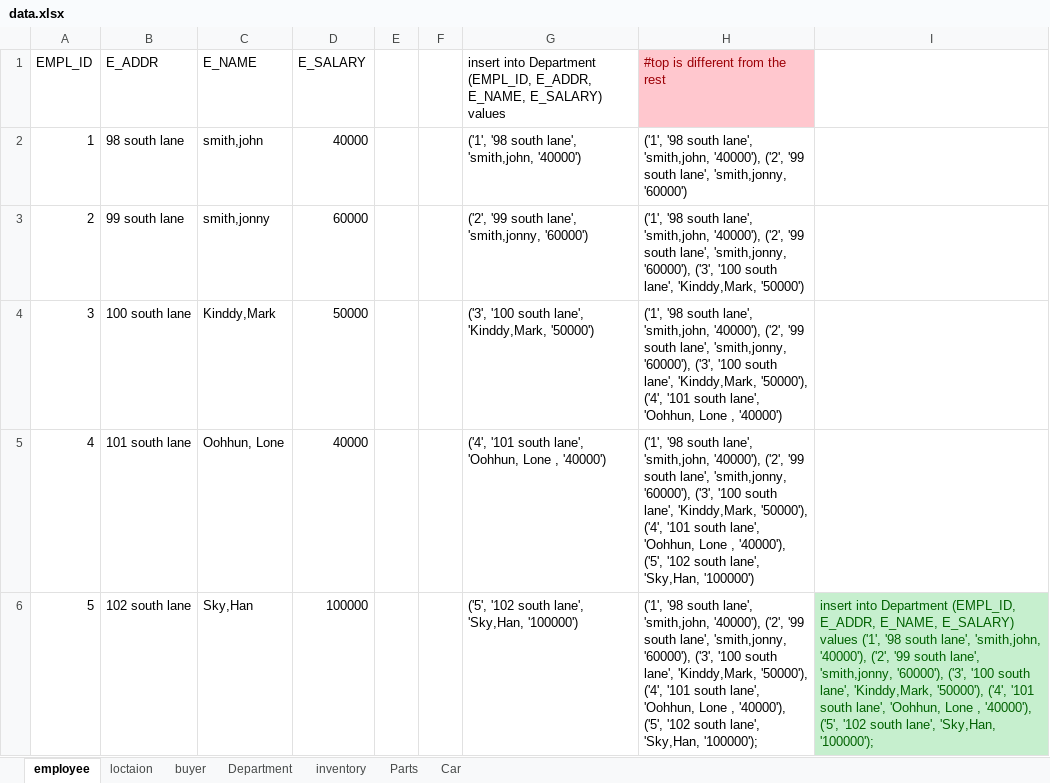
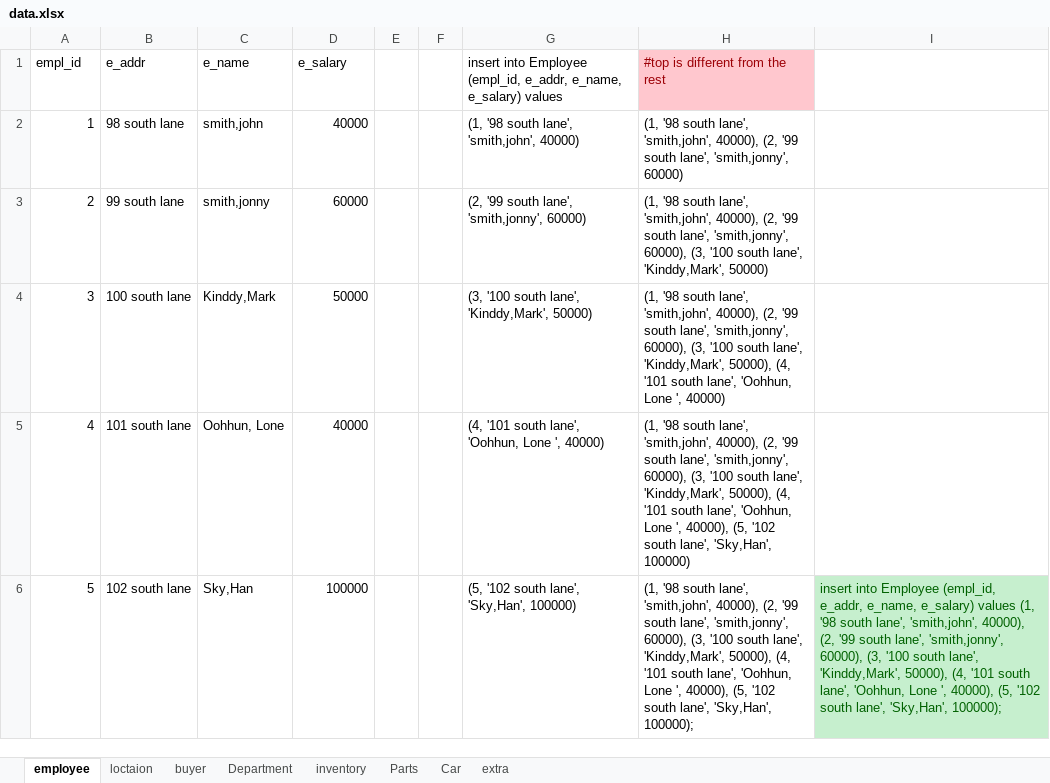
Before and after one commit to Zacherybignall/CSC_430_winter_19-20, an Excel workbook: data.xlsx, sheet employee, drawn as a sheet; values as stored, in another font and other column widths than the file's, no borders; removed rows and columns are numbered as before the commit, all else as after; the diff names each change by its address in the sheet, - before the commit and + after, or states it on an @@ line.

```diff
--- a/data.xlsx (sheet employee)
+++ b/data.xlsx (sheet employee)
+sheet tab: extra
-row 1: EMPL_ID | E_ADDR | E_NAME | E_SALARY |  |  | insert into Department (EMPL_ID, E_ADDR, E_NAME, E_SALARY) values | #top is different from the rest
+row 1: empl_id | e_addr | e_name | e_salary |  |  | insert into Employee (empl_id, e_addr, e_name, e_salary) values | #top is different from the rest
-G2: ('1', '98 south lane', 'smith,john, '40000')
+G2: (1, '98 south lane', 'smith,john', 40000)
-H2: ('1', '98 south lane', 'smith,john, '40000'), ('2', '99 south lane', 'smith,jonny, '60000')
+H2: (1, '98 south lane', 'smith,john', 40000), (2, '99 south lane', 'smith,jonny', 60000)
-G3: ('2', '99 south lane', 'smith,jonny, '60000')
+G3: (2, '99 south lane', 'smith,jonny', 60000)
-H3: ('1', '98 south lane', 'smith,john, '40000'), ('2', '99 south lane', 'smith,jonny, '60000'), ('3', '100 south lane', 'Kinddy,Mark, '50000')
+H3: (1, '98 south lane', 'smith,john', 40000), (2, '99 south lane', 'smith,jonny', 60000), (3, '100 south lane', 'Kinddy,Mark', 50000)
-G4: ('3', '100 south lane', 'Kinddy,Mark, '50000')
+G4: (3, '100 south lane', 'Kinddy,Mark', 50000)
-H4: ('1', '98 south lane', 'smith,john, '40000'), ('2', '99 south lane', 'smith,jonny, '60000'), ('3', '100 south lane', 'Kinddy,Mark, '50000'), ('4', '101 south lane', 'Oohhun, Lone , '40000')
+H4: (1, '98 south lane', 'smith,john', 40000), (2, '99 south lane', 'smith,jonny', 60000), (3, '100 south lane', 'Kinddy,Mark', 50000), (4, '101 south lane', 'Oohhun, Lone ', 40000)
-G5: ('4', '101 south lane', 'Oohhun, Lone , '40000')
+G5: (4, '101 south lane', 'Oohhun, Lone ', 40000)
-H5: ('1', '98 south lane', 'smith,john, '40000'), ('2', '99 south lane', 'smith,jonny, '60000'), ('3', '100 south lane', 'Kinddy,Mark, '50000'), ('4', '101 south lane', 'Oohhun, Lone , '40000'), ('5', '102 south lane', 'Sky,Han, '100000')
+H5: (1, '98 south lane', 'smith,john', 40000), (2, '99 south lane', 'smith,jonny', 60000), (3, '100 south lane', 'Kinddy,Mark', 50000), (4, '101 south lane', 'Oohhun, Lone ', 40000), (5, '102 south lane', 'Sky,Han', 100000)
-G6: ('5', '102 south lane', 'Sky,Han, '100000')
+G6: (5, '102 south lane', 'Sky,Han', 100000)
-H6: ('1', '98 south lane', 'smith,john, '40000'), ('2', '99 south lane', 'smith,jonny, '60000'), ('3', '100 south lane', 'Kinddy,Mark, '50000'), ('4', '101 south lane', 'Oohhun, Lone , '40000'), ('5', '102 south lane', 'Sky,Han, '100000');
+H6: (1, '98 south lane', 'smith,john', 40000), (2, '99 south lane', 'smith,jonny', 60000), (3, '100 south lane', 'Kinddy,Mark', 50000), (4, '101 south lane', 'Oohhun, Lone ', 40000), (5, '102 south lane', 'Sky,Han', 100000);
-I6: insert into Department (EMPL_ID, E_ADDR, E_NAME, E_SALARY) values ('1', '98 south lane', 'smith,john, '40000'), ('2', '99 south lane', 'smith,jonny, '60000'), ('3', '100 south lane', 'Kinddy,Mark, '50000'), ('4', '101 south lane', 'Oohhun, Lone , '40000'), ('5', '102 south lane', 'Sky,Han, '100000');
+I6: insert into Employee (empl_id, e_addr, e_name, e_salary) values (1, '98 south lane', 'smith,john', 40000), (2, '99 south lane', 'smith,jonny', 60000), (3, '100 south lane', 'Kinddy,Mark', 50000), (4, '101 south lane', 'Oohhun, Lone ', 40000), (5, '102 south lane', 'Sky,Han', 100000);
```
Also changed, not shown: sheet Parts, sheet inventory, sheet loctaion, sheet buyer, sheet Car, sheet Department.
